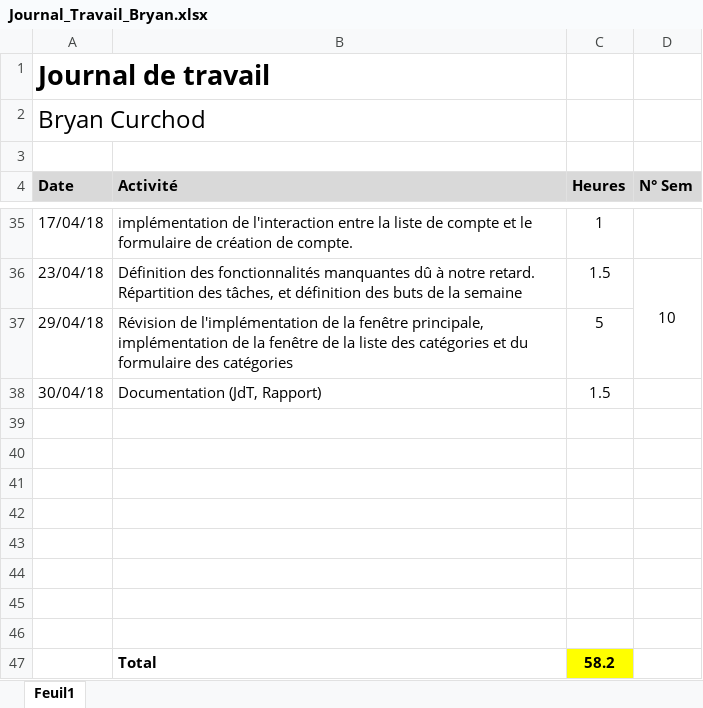
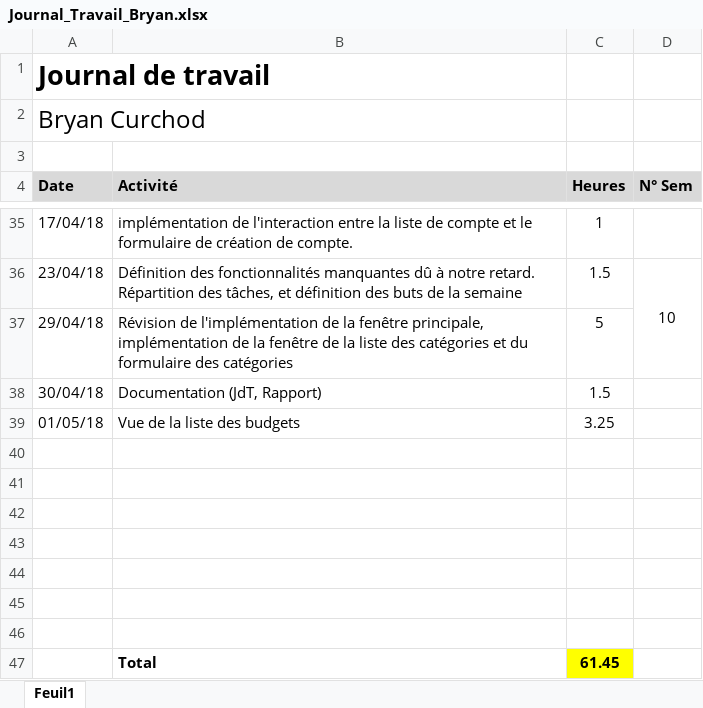
Before and after one commit to Angorance/HEIGVD_MoneyThoring, an Excel workbook: Doc/JournauxTravail/Journal_Travail_Bryan.xlsx, sheet Feuil1, drawn as a sheet; only a part is shown, gaps mark what is left out; values as stored, in another font and other column widths than the file's, no borders; removed rows and columns are numbered as before the commit, all else as after; the diff names each change by its address in the sheet, - before the commit and + after, or states it on an @@ line.

Commit message:
MaJ JdT Bry

```diff
--- a/Doc/JournauxTravail/Journal_Travail_Bryan.xlsx (sheet Feuil1)
+++ b/Doc/JournauxTravail/Journal_Travail_Bryan.xlsx (sheet Feuil1)
+row 39: 01/05/18 | Vue de la liste des budgets | 3.25
-row 46: (empty)
-C47 (Heures): 58.2
+C47 (Heures): 61.45
```
